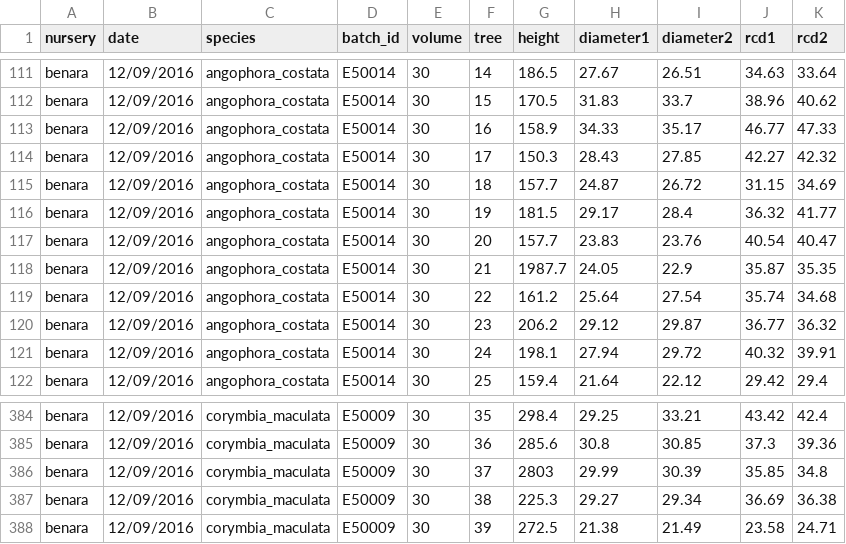
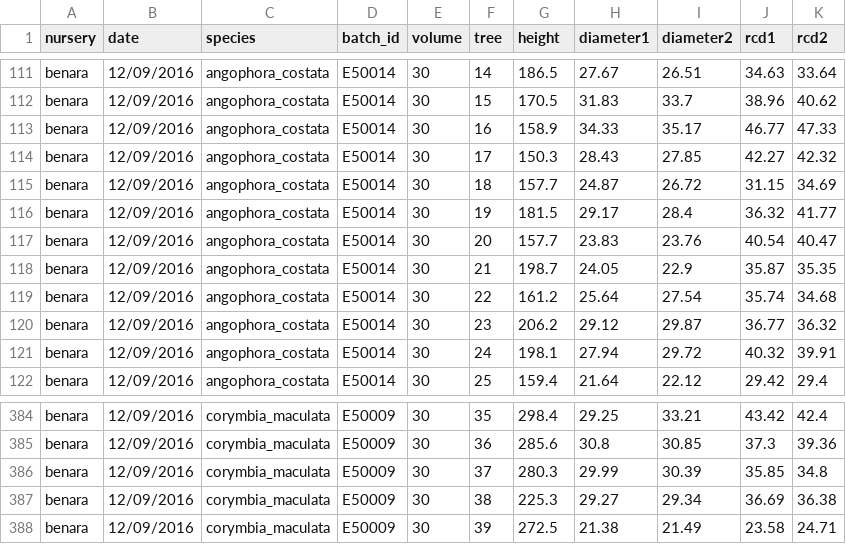
Before and after one commit to CourtneyCampany/treestockassessment, a CSV file: data/benara_sizeindex.csv, drawn as a sheet; only a part is shown, gaps mark what is left out.

```diff
--- a/data/benara_sizeindex.csv
+++ b/data/benara_sizeindex.csv
@@ -117,3 +117,3 @@ benara,12/09/2016,angophora_costata,E50014,30,19,181.5,29.17,28.4,36.32,41.77
 benara,12/09/2016,angophora_costata,E50014,30,20,157.7,23.83,23.76,40.54,40.47
-benara,12/09/2016,angophora_costata,E50014,30,21,1987.7,24.05,22.9,35.87,35.35
+benara,12/09/2016,angophora_costata,E50014,30,21,198.7,24.05,22.9,35.87,35.35
 benara,12/09/2016,angophora_costata,E50014,30,22,161.2,25.64,27.54,35.74,34.68
@@ -385,3 +385,3 @@ benara,12/09/2016,corymbia_maculata,E50009,30,35,298.4,29.25,33.21,43.42,42.4
 benara,12/09/2016,corymbia_maculata,E50009,30,36,285.6,30.8,30.85,37.3,39.36
-benara,12/09/2016,corymbia_maculata,E50009,30,37,2803,29.99,30.39,35.85,34.8
+benara,12/09/2016,corymbia_maculata,E50009,30,37,280.3,29.99,30.39,35.85,34.8
 benara,12/09/2016,corymbia_maculata,E50009,30,38,225.3,29.27,29.34,36.69,36.38
```
Also changed, not shown: calculated_data/darwin_clean.csv, calculated_data/ellenby_clean.csv, 18 other files.
